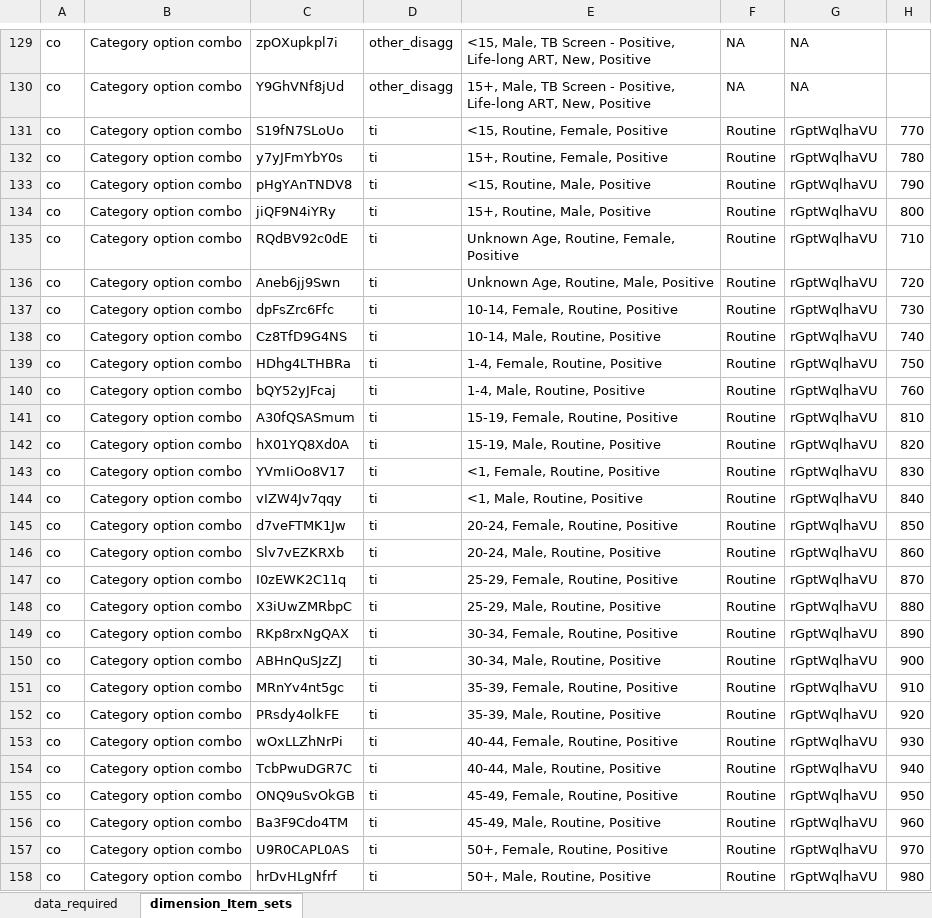
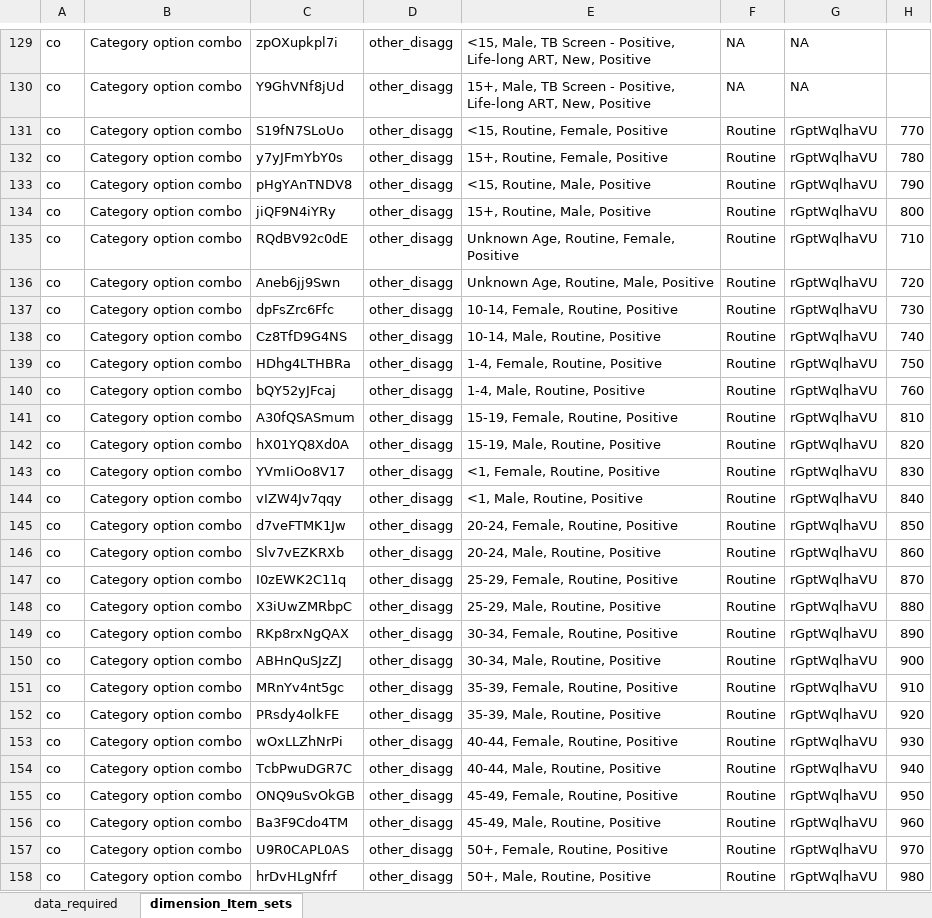
Before and after one commit to pepfar-datim/data-pack-commons, an Excel workbook: data-raw/model_calculations/model_calculations.xlsx, sheet dimension_Item_sets, drawn as a sheet; only a part is shown, gaps mark what is left out; values as stored, in another font and other column widths than the file's, no borders; the diff covers the shown part only; the diff names each change by its address in the sheet, - before the commit and + after, or states it on an @@ line.

Commit message:
Standardize dim_cop_type options to be age, sex, kp, other_disagg
Also create map23to24 rda for COP23 PSNUxIM

```diff
--- a/data-raw/model_calculations/model_calculations.xlsx (sheet dimension_Item_sets)
+++ b/data-raw/model_calculations/model_calculations.xlsx (sheet dimension_Item_sets)
-D131:D158: ti
+D131:D158: other_disagg
```
Also changed, not shown: 16 edited cells elsewhere in this sheet, 4 other files.
